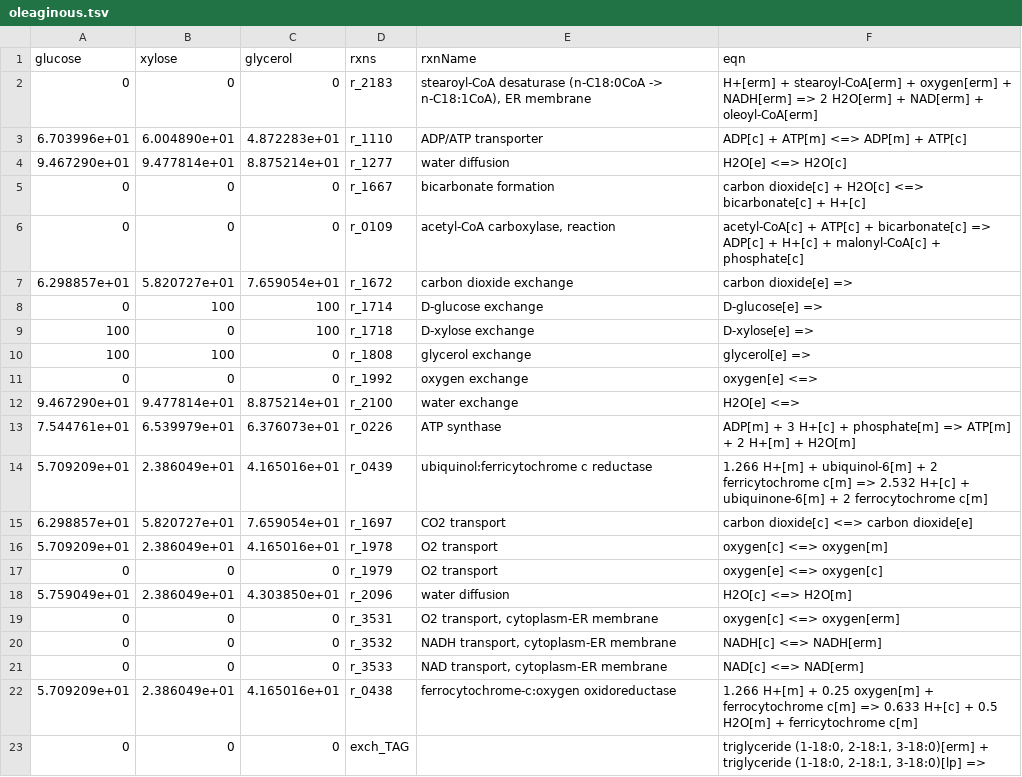
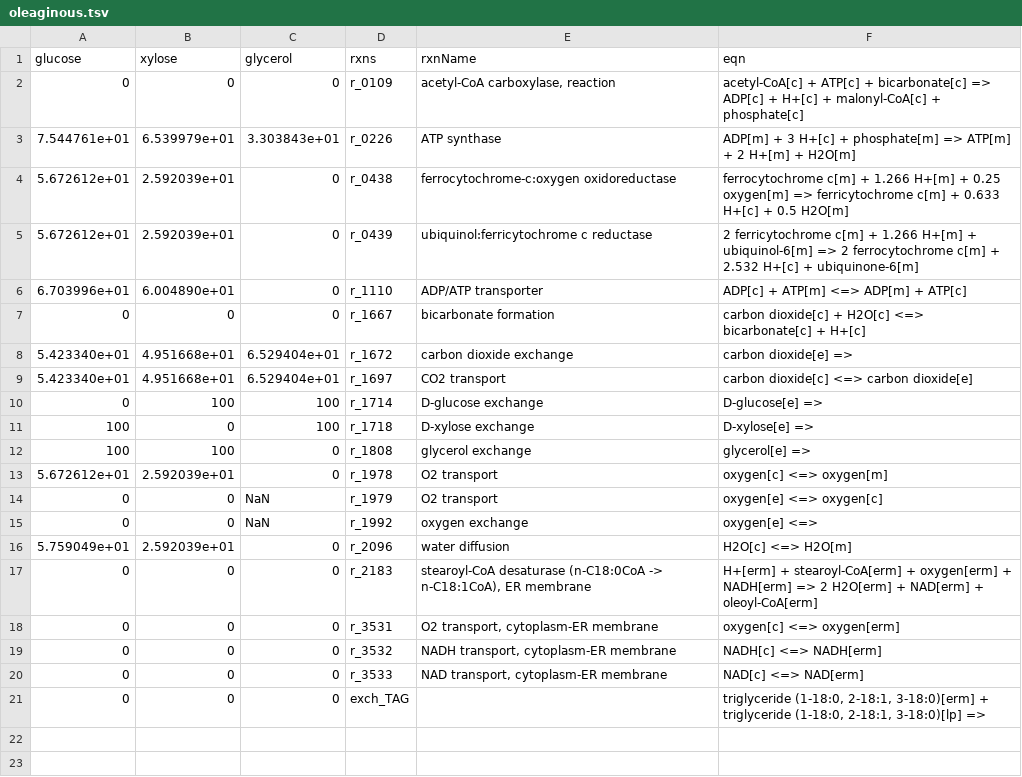
Before and after one commit to SysBioChalmers/rhto-GEM, a TSV file: ComplementaryData/results/oleaginous.tsv, drawn as a sheet.

```diff
--- a/ComplementaryData/results/oleaginous.tsv
+++ b/ComplementaryData/results/oleaginous.tsv
@@ -1,8 +1,10 @@
 glucose	xylose	glycerol	rxns	rxnName	eqn
-0	0	0	r_2183	stearoyl-CoA desaturase (n-C18:0CoA -> n-C18:1CoA), ER membrane	H+[erm] + stearoyl-CoA[erm] + oxygen[erm] + NADH[erm] => 2 H2O[erm] + NAD[erm] + oleoyl-CoA[erm]
-6.703996e+01	6.004890e+01	4.872283e+01	r_1110	ADP/ATP transporter	ADP[c] + ATP[m] <=> ADP[m] + ATP[c]
-9.467290e+01	9.477814e+01	8.875214e+01	r_1277	water diffusion	H2O[e] <=> H2O[c]
+0	0	0	r_0109	acetyl-CoA carboxylase, reaction	acetyl-CoA[c] + ATP[c] + bicarbonate[c] => ADP[c] + H+[c] + malonyl-CoA[c] + phosphate[c]
+7.544761e+01	6.539979e+01	3.303843e+01	r_0226	ATP synthase	ADP[m] + 3 H+[c] + phosphate[m] => ATP[m] + 2 H+[m] + H2O[m]
+5.672612e+01	2.592039e+01	0	r_0438	ferrocytochrome-c:oxygen oxidoreductase	ferrocytochrome c[m] + 1.266 H+[m] + 0.25 oxygen[m] => ferricytochrome c[m] + 0.633 H+[c] + 0.5 H2O[m]
+5.672612e+01	2.592039e+01	0	r_0439	ubiquinol:ferricytochrome c reductase	2 ferricytochrome c[m] + 1.266 H+[m] + ubiquinol-6[m] => 2 ferrocytochrome c[m] + 2.532 H+[c] + ubiquinone-6[m]
+6.703996e+01	6.004890e+01	0	r_1110	ADP/ATP transporter	ADP[c] + ATP[m] <=> ADP[m] + ATP[c]
 0	0	0	r_1667	bicarbonate formation	carbon dioxide[c] + H2O[c] <=> bicarbonate[c] + H+[c]
-0	0	0	r_0109	acetyl-CoA carboxylase, reaction	acetyl-CoA[c] + ATP[c] + bicarbonate[c] => ADP[c] + H+[c] + malonyl-CoA[c] + phosphate[c]
-6.298857e+01	5.820727e+01	7.659054e+01	r_1672	carbon dioxide exchange	carbon dioxide[e] =>
+5.423340e+01	4.951668e+01	6.529404e+01	r_1672	carbon dioxide exchange	carbon dioxide[e] =>
+5.423340e+01	4.951668e+01	6.529404e+01	r_1697	CO2 transport	carbon dioxide[c] <=> carbon dioxide[e]
 0	100	100	r_1714	D-glucose exchange	D-glucose[e] =>
@@ -10,10 +12,7 @@ glucose	xylose	glycerol	rxns	rxnName	eqn
 100	100	0	r_1808	glycerol exchange	glycerol[e] =>
-0	0	0	r_1992	oxygen exchange	oxygen[e] <=>
-9.467290e+01	9.477814e+01	8.875214e+01	r_2100	water exchange	H2O[e] <=>
-7.544761e+01	6.539979e+01	6.376073e+01	r_0226	ATP synthase	ADP[m] + 3 H+[c] + phosphate[m] => ATP[m] + 2 H+[m] + H2O[m]
-5.709209e+01	2.386049e+01	4.165016e+01	r_0439	ubiquinol:ferricytochrome c reductase	1.266 H+[m] + ubiquinol-6[m] + 2 ferricytochrome c[m] => 2.532 H+[c] + ubiquinone-6[m] + 2 ferrocytochrome c[m]
-6.298857e+01	5.820727e+01	7.659054e+01	r_1697	CO2 transport	carbon dioxide[c] <=> carbon dioxide[e]
-5.709209e+01	2.386049e+01	4.165016e+01	r_1978	O2 transport	oxygen[c] <=> oxygen[m]
-0	0	0	r_1979	O2 transport	oxygen[e] <=> oxygen[c]
-5.759049e+01	2.386049e+01	4.303850e+01	r_2096	water diffusion	H2O[c] <=> H2O[m]
+5.672612e+01	2.592039e+01	0	r_1978	O2 transport	oxygen[c] <=> oxygen[m]
+0	0	NaN	r_1979	O2 transport	oxygen[e] <=> oxygen[c]
+0	0	NaN	r_1992	oxygen exchange	oxygen[e] <=>
+5.759049e+01	2.592039e+01	0	r_2096	water diffusion	H2O[c] <=> H2O[m]
+0	0	0	r_2183	stearoyl-CoA desaturase (n-C18:0CoA -> n-C18:1CoA), ER membrane	H+[erm] + stearoyl-CoA[erm] + oxygen[erm] + NADH[erm] => 2 H2O[erm] + NAD[erm] + oleoyl-CoA[erm]
 0	0	0	r_3531	O2 transport, cytoplasm-ER membrane	oxygen[c] <=> oxygen[erm]
@@ -21,3 +20,2 @@ glucose	xylose	glycerol	rxns	rxnName	eqn
 0	0	0	r_3533	NAD transport, cytoplasm-ER membrane	NAD[c] <=> NAD[erm]
-5.709209e+01	2.386049e+01	4.165016e+01	r_0438	ferrocytochrome-c:oxygen oxidoreductase	1.266 H+[m] + 0.25 oxygen[m] + ferrocytochrome c[m] => 0.633 H+[c] + 0.5 H2O[m] + ferricytochrome c[m]
 0	0	0	exch_TAG		triglyceride (1-18:0, 2-18:1, 3-18:0)[erm] + triglyceride (1-18:0, 2-18:1, 3-18:0)[lp] =>
```
Also changed, not shown: ComplementaryData/results/fseof_TAG_linolenicAcid.tsv, ComplementaryData/results/fseof_torularhodin.tsv, 1 other file.
